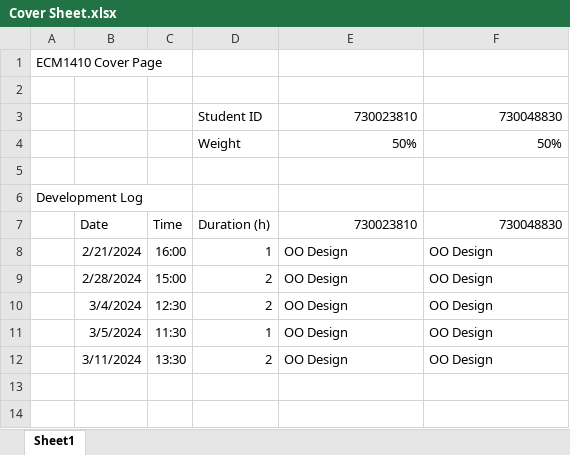
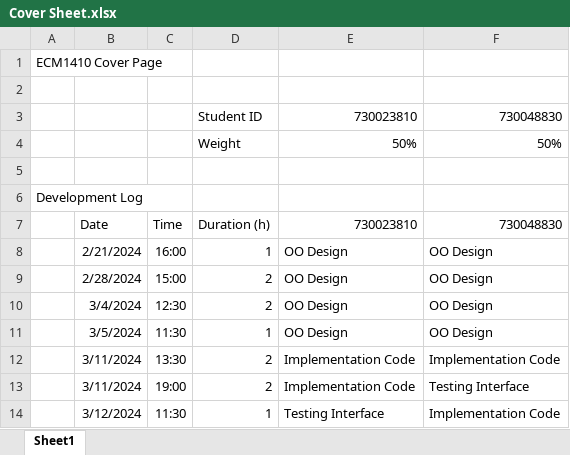
Before and after one commit to Edguardia/ECM1410-Cycling-Coursework, an Excel workbook: res/Cover Sheet.xlsx, sheet Sheet1, drawn as a sheet; values as stored, in another font and other column widths than the file's, no borders; the diff names each change by its address in the sheet, - before the commit and + after, or states it on an @@ line.

Commit message:
interfaces

```diff
--- a/res/Cover Sheet.xlsx (sheet Sheet1)
+++ b/res/Cover Sheet.xlsx (sheet Sheet1)
-E12: OO Design
+E12: Implementation Code
-F12: OO Design
+F12: Implementation Code
+row 13:  | 3/11/2024 | 19:00 | 2 | Implementation Code | Testing Interface
+row 14:  | 3/12/2024 | 11:30 | 1 | Testing Interface | Implementation Code
```
Also changed, not shown: 4 other files.
